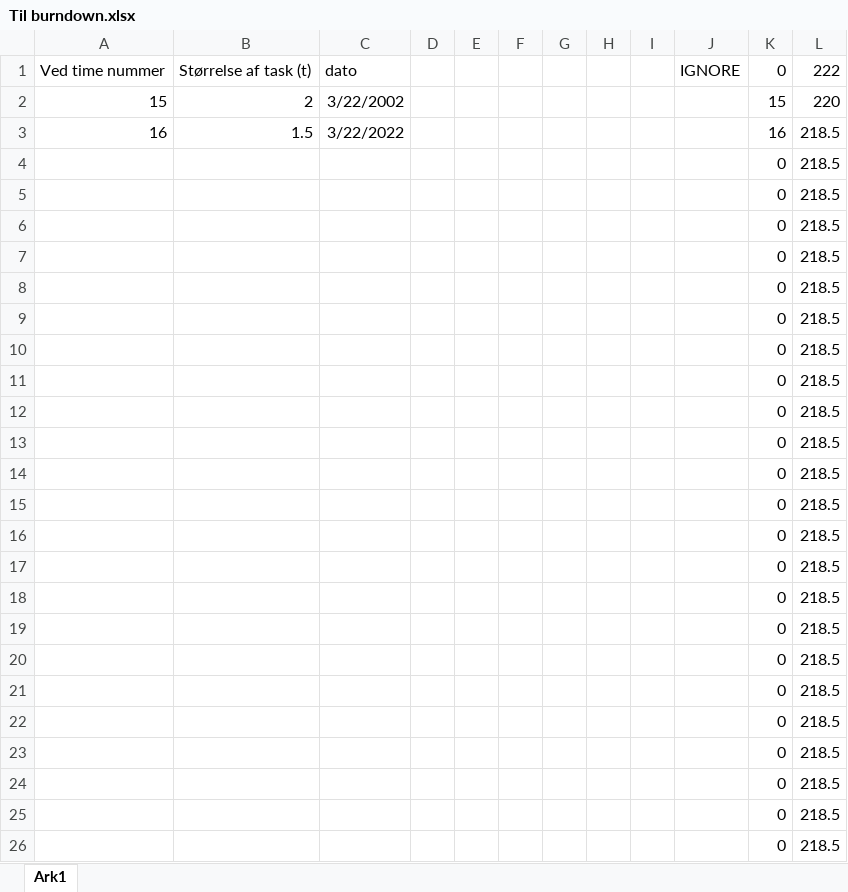
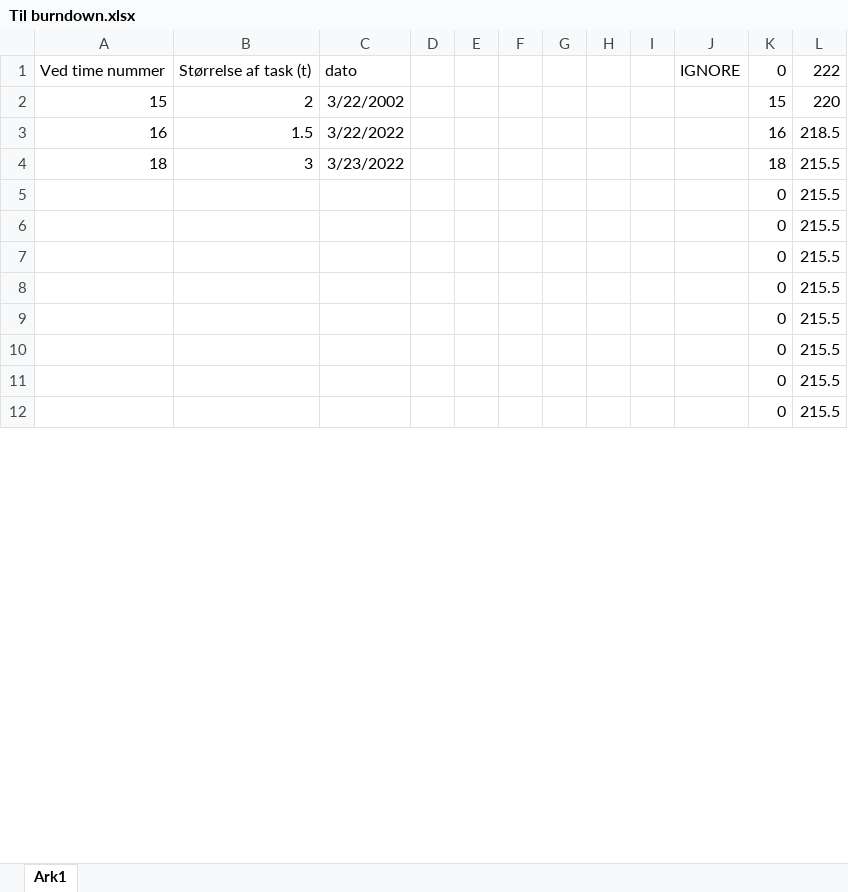
Before and after one commit to AJungersen/DDU-Eksamensprojekt, an Excel workbook: Til burndown.xlsx, sheet Ark1, drawn as a sheet; only a part is shown; values as stored, in another font and other column widths than the file's, no borders; removed rows and columns are numbered as before the commit, all else as after; the diff covers the shown part only; the diff names each change by its address in the sheet, - before the commit and + after, or states it on an @@ line.

Commit message:
excel

```diff
--- a/Til burndown.xlsx (sheet Ark1)
+++ b/Til burndown.xlsx (sheet Ark1)
-row 4:  |  |  |  |  |  |  |  |  |  | 0 | 218.5
-row 5:  |  |  |  |  |  |  |  |  |  | 0 | 218.5
-row 6:  |  |  |  |  |  |  |  |  |  | 0 | 218.5
-row 7:  |  |  |  |  |  |  |  |  |  | 0 | 218.5
-row 8:  |  |  |  |  |  |  |  |  |  | 0 | 218.5
-row 9:  |  |  |  |  |  |  |  |  |  | 0 | 218.5
-row 10:  |  |  |  |  |  |  |  |  |  | 0 | 218.5
-row 11:  |  |  |  |  |  |  |  |  |  | 0 | 218.5
-row 12:  |  |  |  |  |  |  |  |  |  | 0 | 218.5
-row 13:  |  |  |  |  |  |  |  |  |  | 0 | 218.5
-row 14:  |  |  |  |  |  |  |  |  |  | 0 | 218.5
-row 15:  |  |  |  |  |  |  |  |  |  | 0 | 218.5
-row 16:  |  |  |  |  |  |  |  |  |  | 0 | 218.5
-row 17:  |  |  |  |  |  |  |  |  |  | 0 | 218.5
-row 18:  |  |  |  |  |  |  |  |  |  | 0 | 218.5
-row 19:  |  |  |  |  |  |  |  |  |  | 0 | 218.5
-row 20:  |  |  |  |  |  |  |  |  |  | 0 | 218.5
-row 21:  |  |  |  |  |  |  |  |  |  | 0 | 218.5
-row 22:  |  |  |  |  |  |  |  |  |  | 0 | 218.5
-row 23:  |  |  |  |  |  |  |  |  |  | 0 | 218.5
-row 24:  |  |  |  |  |  |  |  |  |  | 0 | 218.5
-row 25:  |  |  |  |  |  |  |  |  |  | 0 | 218.5
-row 26:  |  |  |  |  |  |  |  |  |  | 0 | 218.5
+row 4: 18 | 3 | 3/23/2022 |  |  |  |  |  |  |  | 18 | 215.5
+row 5:  |  |  |  |  |  |  |  |  |  | 0 | 215.5
+row 6:  |  |  |  |  |  |  |  |  |  | 0 | 215.5
+row 7:  |  |  |  |  |  |  |  |  |  | 0 | 215.5
+row 8:  |  |  |  |  |  |  |  |  |  | 0 | 215.5
+row 9:  |  |  |  |  |  |  |  |  |  | 0 | 215.5
+row 10:  |  |  |  |  |  |  |  |  |  | 0 | 215.5
+row 11:  |  |  |  |  |  |  |  |  |  | 0 | 215.5
+row 12:  |  |  |  |  |  |  |  |  |  | 0 | 215.5
```
Also changed, not shown: 14 added rows elsewhere in this sheet, 8 other files.
